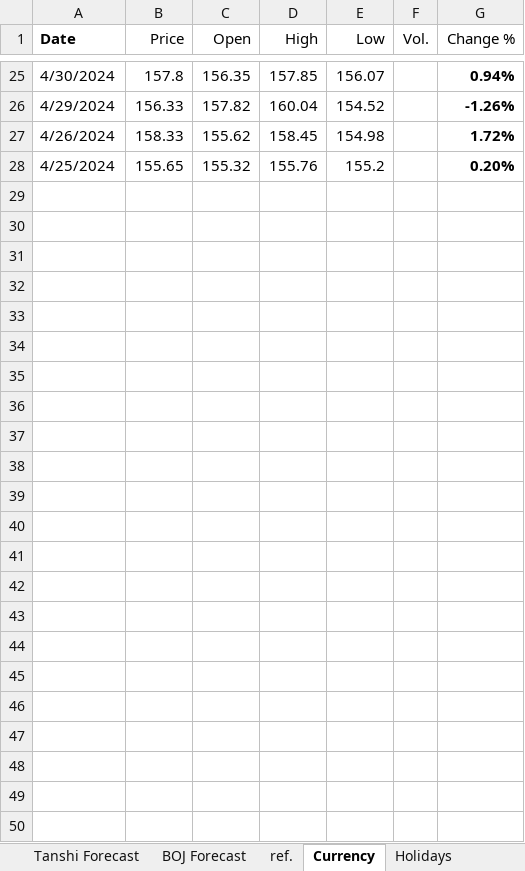
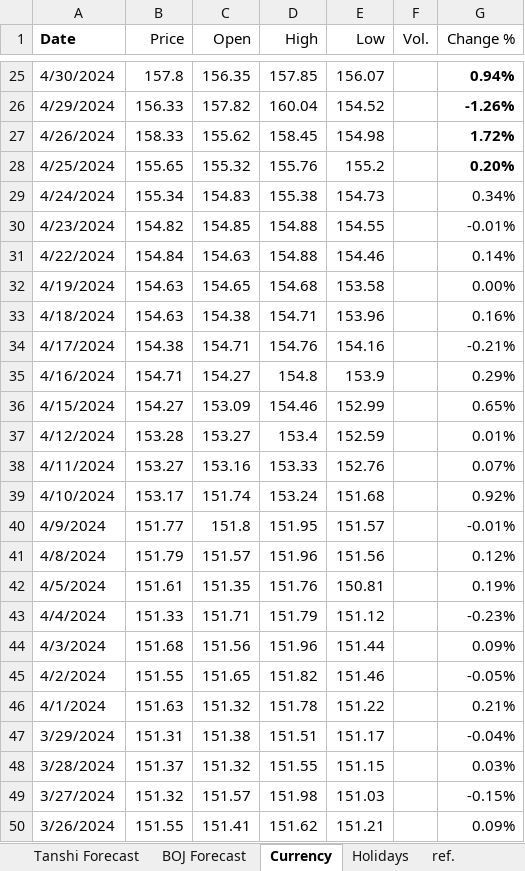
Before and after one commit to msmx2022/Economics, an Excel workbook: BOJ_Watch/日銀当座預金変動.xlsx, sheet Currency, drawn as a sheet; only a part is shown, gaps mark what is left out; values as stored, in another font and other column widths than the file's, no borders; the diff names each change by its address in the sheet, - before the commit and + after, or states it on an @@ line.

```diff
--- a/BOJ_Watch/日銀当座預金変動.xlsx (sheet Currency)
+++ b/BOJ_Watch/日銀当座預金変動.xlsx (sheet Currency)
@@ sheet tab order changed: Tanshi Forecast | BOJ Forecast | Currency | Holidays | ref. @@
+row 29: 4/24/2024 | 155.34 | 154.83 | 155.38 | 154.73 |  | 0.34%
+row 30: 4/23/2024 | 154.82 | 154.85 | 154.88 | 154.55 |  | -0.01%
+row 31: 4/22/2024 | 154.84 | 154.63 | 154.88 | 154.46 |  | 0.14%
+row 32: 4/19/2024 | 154.63 | 154.65 | 154.68 | 153.58 |  | 0.00%
+row 33: 4/18/2024 | 154.63 | 154.38 | 154.71 | 153.96 |  | 0.16%
+row 34: 4/17/2024 | 154.38 | 154.71 | 154.76 | 154.16 |  | -0.21%
+row 35: 4/16/2024 | 154.71 | 154.27 | 154.8 | 153.9 |  | 0.29%
+row 36: 4/15/2024 | 154.27 | 153.09 | 154.46 | 152.99 |  | 0.65%
+row 37: 4/12/2024 | 153.28 | 153.27 | 153.4 | 152.59 |  | 0.01%
+row 38: 4/11/2024 | 153.27 | 153.16 | 153.33 | 152.76 |  | 0.07%
+row 39: 4/10/2024 | 153.17 | 151.74 | 153.24 | 151.68 |  | 0.92%
+row 40: 4/9/2024 | 151.77 | 151.8 | 151.95 | 151.57 |  | -0.01%
+row 41: 4/8/2024 | 151.79 | 151.57 | 151.96 | 151.56 |  | 0.12%
+row 42: 4/5/2024 | 151.61 | 151.35 | 151.76 | 150.81 |  | 0.19%
+row 43: 4/4/2024 | 151.33 | 151.71 | 151.79 | 151.12 |  | -0.23%
+row 44: 4/3/2024 | 151.68 | 151.56 | 151.96 | 151.44 |  | 0.09%
+row 45: 4/2/2024 | 151.55 | 151.65 | 151.82 | 151.46 |  | -0.05%
+row 46: 4/1/2024 | 151.63 | 151.32 | 151.78 | 151.22 |  | 0.21%
+row 47: 3/29/2024 | 151.31 | 151.38 | 151.51 | 151.17 |  | -0.04%
+row 48: 3/28/2024 | 151.37 | 151.32 | 151.55 | 151.15 |  | 0.03%
+row 49: 3/27/2024 | 151.32 | 151.57 | 151.98 | 151.03 |  | -0.15%
+row 50: 3/26/2024 | 151.55 | 151.41 | 151.62 | 151.21 |  | 0.09%
```
Also changed, not shown: sheet Tanshi Forecast, sheet BOJ Forecast, sheet ref., formulas that keep their value.
